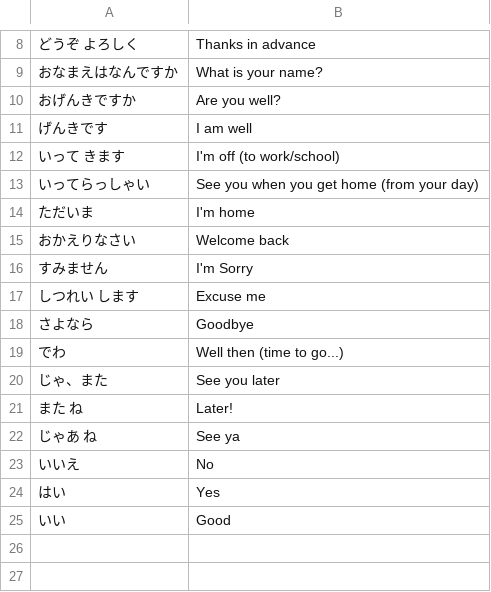
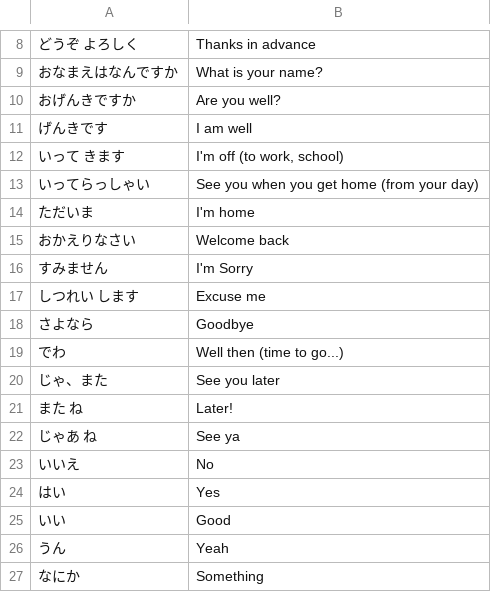
Before and after one commit to LonMcGregor/vocab, a CSV file: jp/Conversation.csv, drawn as a sheet; only a part is shown, gaps mark what is left out.

```diff
--- a/jp/Conversation.csv
+++ b/jp/Conversation.csv
@@ -11,3 +11,3 @@
 げんきです,I am well
-いって　きます,"I'm off (to work/school)"
+いって　きます,"I'm off (to work, school)"
 いってらっしゃい,See you when you get home (from your day)
@@ -25 +25,3 @@
 いい,Good
+うん,Yeah
+なにか,Something
```
Also changed, not shown: jp/FoodDrink.csv, jp/Home.csv, 7 other files.
